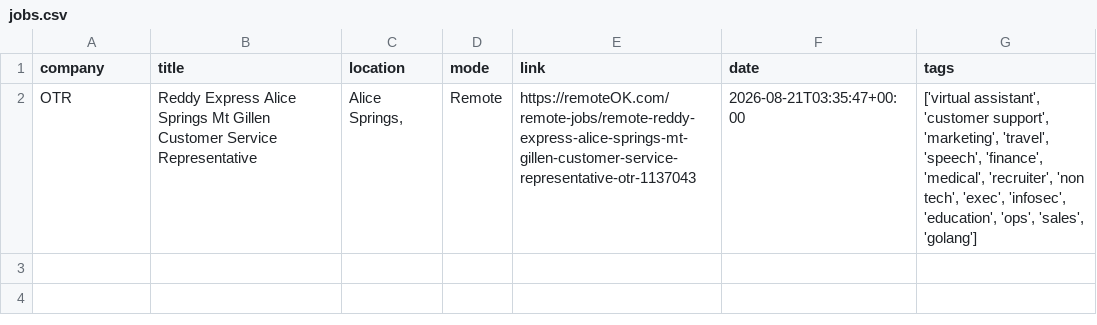
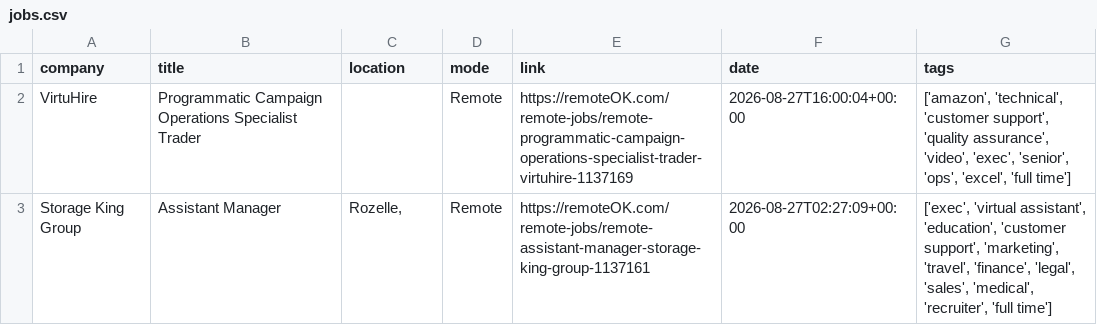
Before and after one commit to Risexai/bank-job-alert, a CSV file: data/jobs.csv, drawn as a sheet; removed rows and columns are numbered as before the commit, all else as after; the diff names each change by its address in the sheet, - before the commit and + after, or states it on an @@ line.

```diff
--- a/data/jobs.csv
+++ b/data/jobs.csv
-row 2: OTR | Reddy Express Alice Springs Mt Gillen Customer Service Representative | Alice Springs, | Remote | https://remoteOK.com/remote-jobs/remote-reddy-express-alice-springs-mt-gillen-customer-service-representative-otr-1137043 | 2026-08-21T03:35:47+00:00 | ['virtual assistant', 'customer support', 'marketing', 'travel', 'speech', 'finance', 'medical', 'recruiter', 'non tech', 'exec', 'infosec', 'education', 'ops', 'sales', 'golang']
+row 2: VirtuHire | Programmatic Campaign Operations Specialist Trader |  | Remote | https://remoteOK.com/remote-jobs/remote-programmatic-campaign-operations-specialist-trader-virtuhire-1137169 | 2026-08-27T16:00:04+00:00 | ['amazon', 'technical', 'customer support', 'quality assurance', 'video', 'exec', 'senior', 'ops', 'excel', 'full time']
+row 3: Storage King Group | Assistant Manager | Rozelle, | Remote | https://remoteOK.com/remote-jobs/remote-assistant-manager-storage-king-group-1137161 | 2026-08-27T02:27:09+00:00 | ['exec', 'virtual assistant', 'education', 'customer support', 'marketing', 'travel', 'finance', 'legal', 'sales', 'medical', 'recruiter', 'full time']
```
Also changed, not shown: 1 other file.
